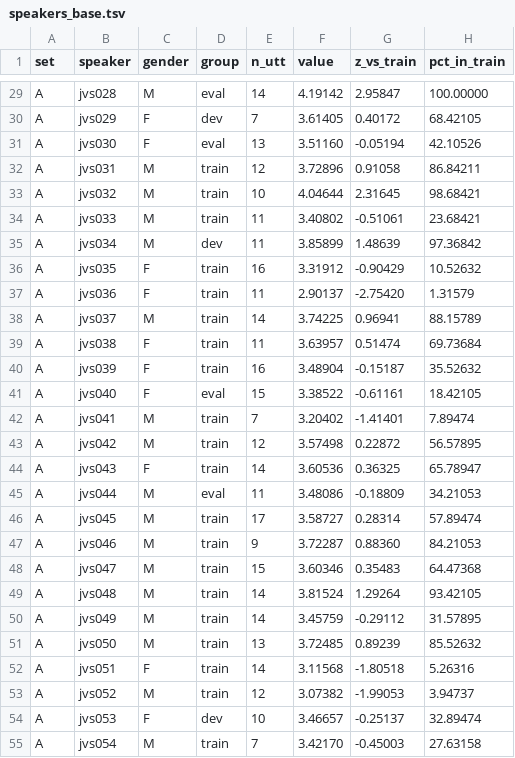
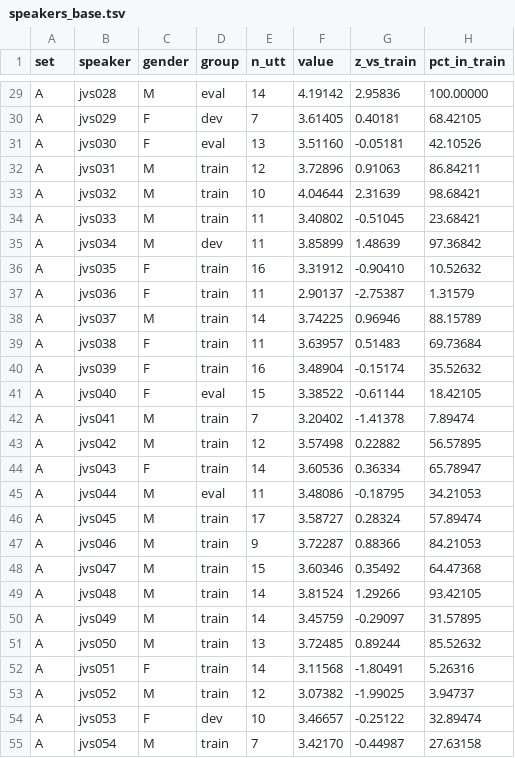
Before and after one commit to shuheikomatsuki/cv3-accent-lora-dev, a TSV file: results/speaker_diag/speakers_base.tsv, drawn as a sheet; only a part is shown, gaps mark what is left out; the diff covers the shown part only; the diff names each change by its address in the sheet, - before the commit and + after, or states it on an @@ line.

```diff
--- a/results/speaker_diag/speakers_base.tsv
+++ b/results/speaker_diag/speakers_base.tsv
-G29 (z_vs_train): 2.95847
+G29 (z_vs_train): 2.95836
-G30 (z_vs_train): 0.40172
+G30 (z_vs_train): 0.40181
-G31 (z_vs_train): -0.05194
+G31 (z_vs_train): -0.05181
-G32 (z_vs_train): 0.91058
+G32 (z_vs_train): 0.91063
-G33 (z_vs_train): 2.31645
+G33 (z_vs_train): 2.31639
-G34 (z_vs_train): -0.51061
+G34 (z_vs_train): -0.51045
-G36 (z_vs_train): -0.90429
+G36 (z_vs_train): -0.90410
-G37 (z_vs_train): -2.75420
+G37 (z_vs_train): -2.75387
-G38 (z_vs_train): 0.96941
+G38 (z_vs_train): 0.96946
-G39 (z_vs_train): 0.51474
+G39 (z_vs_train): 0.51483
-G40 (z_vs_train): -0.15187
+G40 (z_vs_train): -0.15174
-G41 (z_vs_train): -0.61161
+G41 (z_vs_train): -0.61144
-G42 (z_vs_train): -1.41401
+G42 (z_vs_train): -1.41378
-G43 (z_vs_train): 0.22872
+G43 (z_vs_train): 0.22882
-G44 (z_vs_train): 0.36325
+G44 (z_vs_train): 0.36334
-G45 (z_vs_train): -0.18809
+G45 (z_vs_train): -0.18795
-G46 (z_vs_train): 0.28314
+G46 (z_vs_train): 0.28324
-G47 (z_vs_train): 0.88360
+G47 (z_vs_train): 0.88366
-G48 (z_vs_train): 0.35483
+G48 (z_vs_train): 0.35492
-G49 (z_vs_train): 1.29264
+G49 (z_vs_train): 1.29266
-G50 (z_vs_train): -0.29112
+G50 (z_vs_train): -0.29097
-G51 (z_vs_train): 0.89239
+G51 (z_vs_train): 0.89244
-G52 (z_vs_train): -1.80518
+G52 (z_vs_train): -1.80491
-G53 (z_vs_train): -1.99053
+G53 (z_vs_train): -1.99025
-G54 (z_vs_train): -0.25137
+G54 (z_vs_train): -0.25122
-G55 (z_vs_train): -0.45003
+G55 (z_vs_train): -0.44987
```
Also changed, not shown: 93 edited cells elsewhere in this file, 4 other files.
